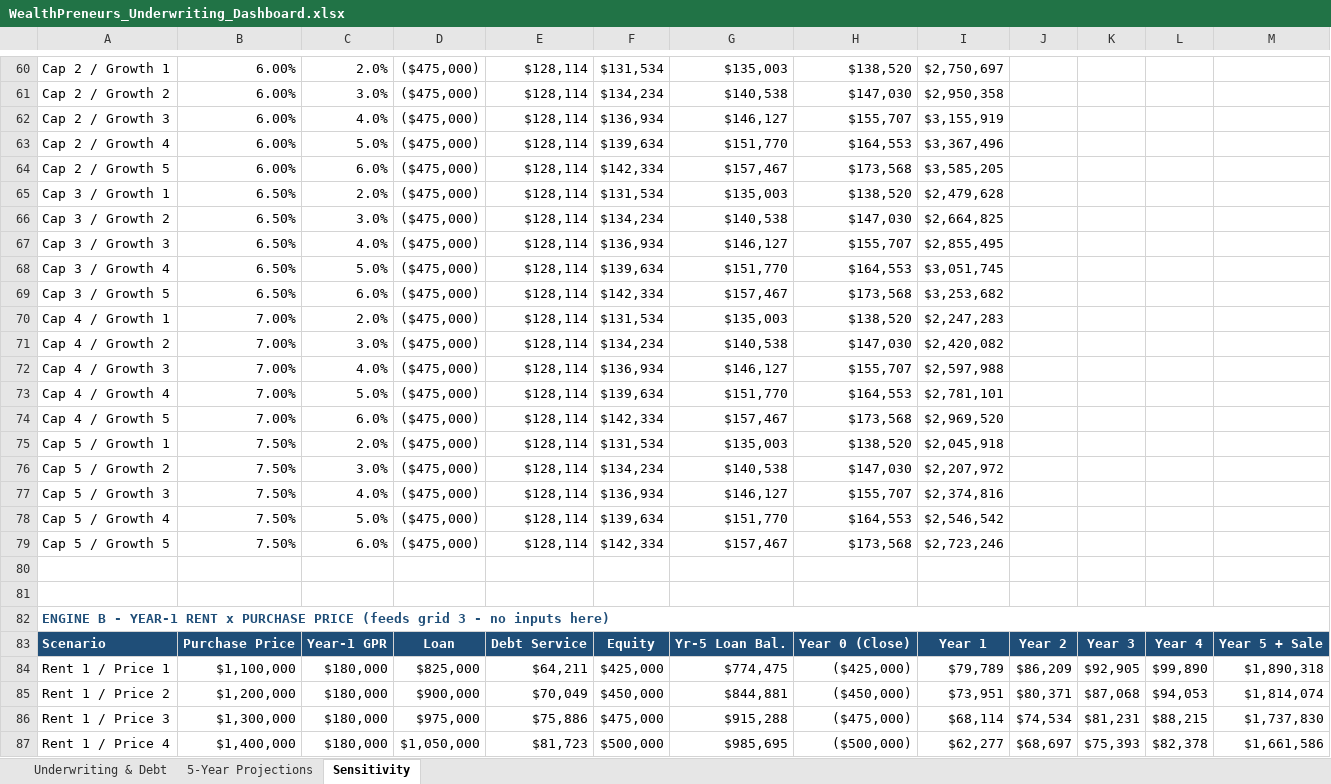
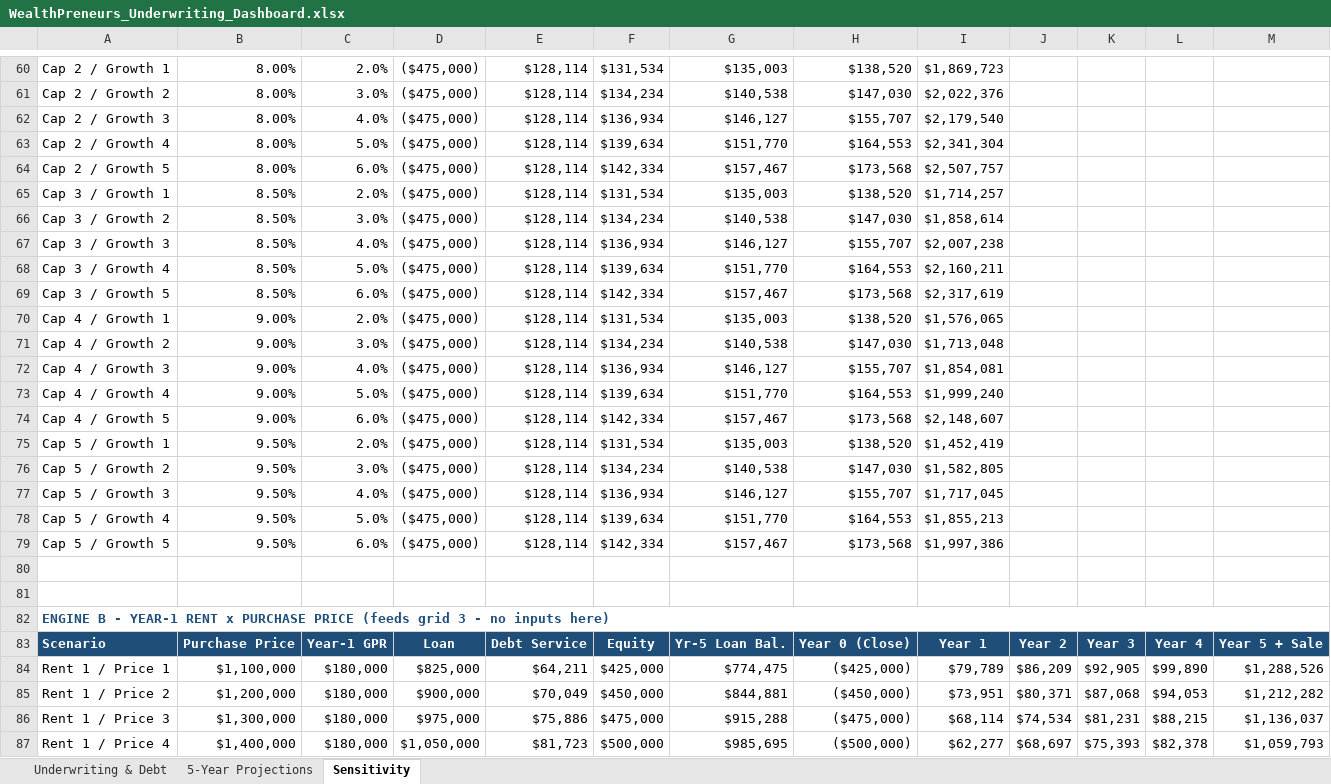
Before and after one commit to WealthPreneurs/ai-agents-api, an Excel workbook: tools/underwriting/WealthPreneurs_Underwriting_Dashboard.xlsx, sheet Sensitivity, drawn as a sheet; only a part is shown, gaps mark what is left out; values as stored, in another font and other column widths than the file's, no borders; conditional formats not drawn; the diff covers the shown part only; the diff names each change by its address in the sheet, - before the commit and + after, or states it on an @@ line.

```diff
--- a/tools/underwriting/WealthPreneurs_Underwriting_Dashboard.xlsx (sheet Sensitivity)
+++ b/tools/underwriting/WealthPreneurs_Underwriting_Dashboard.xlsx (sheet Sensitivity)
-B60:B64: 6.00%
+B60:B64: 8.00%
-I60: $2,750,697
+I60: $1,869,723
-I61: $2,950,358
+I61: $2,022,376
-I62: $3,155,919
+I62: $2,179,540
-I63: $3,367,496
+I63: $2,341,304
-I64: $3,585,205
+I64: $2,507,757
-B65:B69: 6.50%
+B65:B69: 8.50%
-I65: $2,479,628
+I65: $1,714,257
-I66: $2,664,825
+I66: $1,858,614
-I67: $2,855,495
+I67: $2,007,238
-I68: $3,051,745
+I68: $2,160,211
-I69: $3,253,682
+I69: $2,317,619
-B70:B74: 7.00%
+B70:B74: 9.00%
-I70: $2,247,283
+I70: $1,576,065
-I71: $2,420,082
+I71: $1,713,048
-I72: $2,597,988
+I72: $1,854,081
-I73: $2,781,101
+I73: $1,999,240
-I74: $2,969,520
+I74: $2,148,607
-B75:B79: 7.50%
+B75:B79: 9.50%
-I75: $2,045,918
+I75: $1,452,419
-I76: $2,207,972
+I76: $1,582,805
-I77: $2,374,816
+I77: $1,717,045
-I78: $2,546,542
+I78: $1,855,213
-I79: $2,723,246
+I79: $1,997,386
-M84: $1,890,318
+M84: $1,288,526
-M85: $1,814,074
+M85: $1,212,282
-M86: $1,737,830
+M86: $1,136,037
-M87: $1,661,586
+M87: $1,059,793
```
Also changed, not shown: 19 added rows, 19 removed rows and 83 edited cells elsewhere in this sheet, sheet 5-Year Projections, formulas that keep their value, 1 other file.
